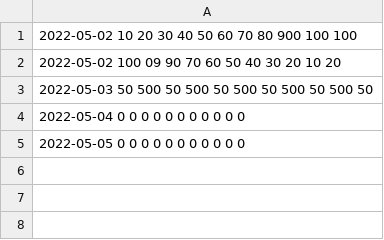
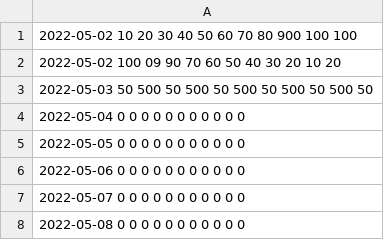
Before and after one commit to smehner1/mini_internet_project, a CSV file: platform/stats/user_activity.csv, drawn as a sheet; the diff names each change by its address in the sheet, - before the commit and + after, or states it on an @@ line.

```diff
--- a/platform/stats/user_activity.csv
+++ b/platform/stats/user_activity.csv
+row 6: 2022-05-06 0 0 0 0 0 0 0 0 0 0 0
+row 7: 2022-05-07 0 0 0 0 0 0 0 0 0 0 0
+row 8: 2022-05-08 0 0 0 0 0 0 0 0 0 0 0
```
Also changed, not shown: platform/stats/disk_usage.csv, 4 other files.
